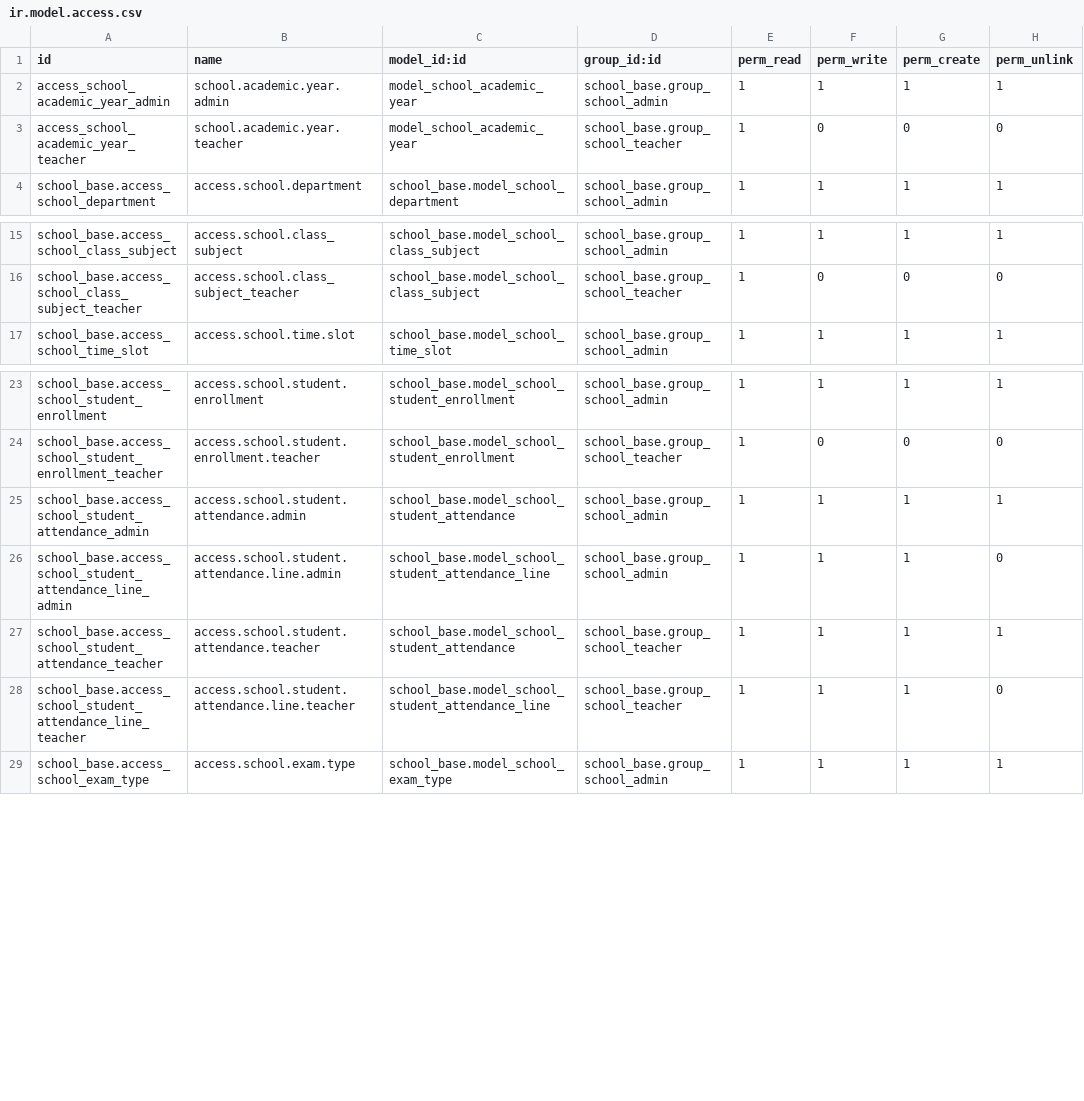
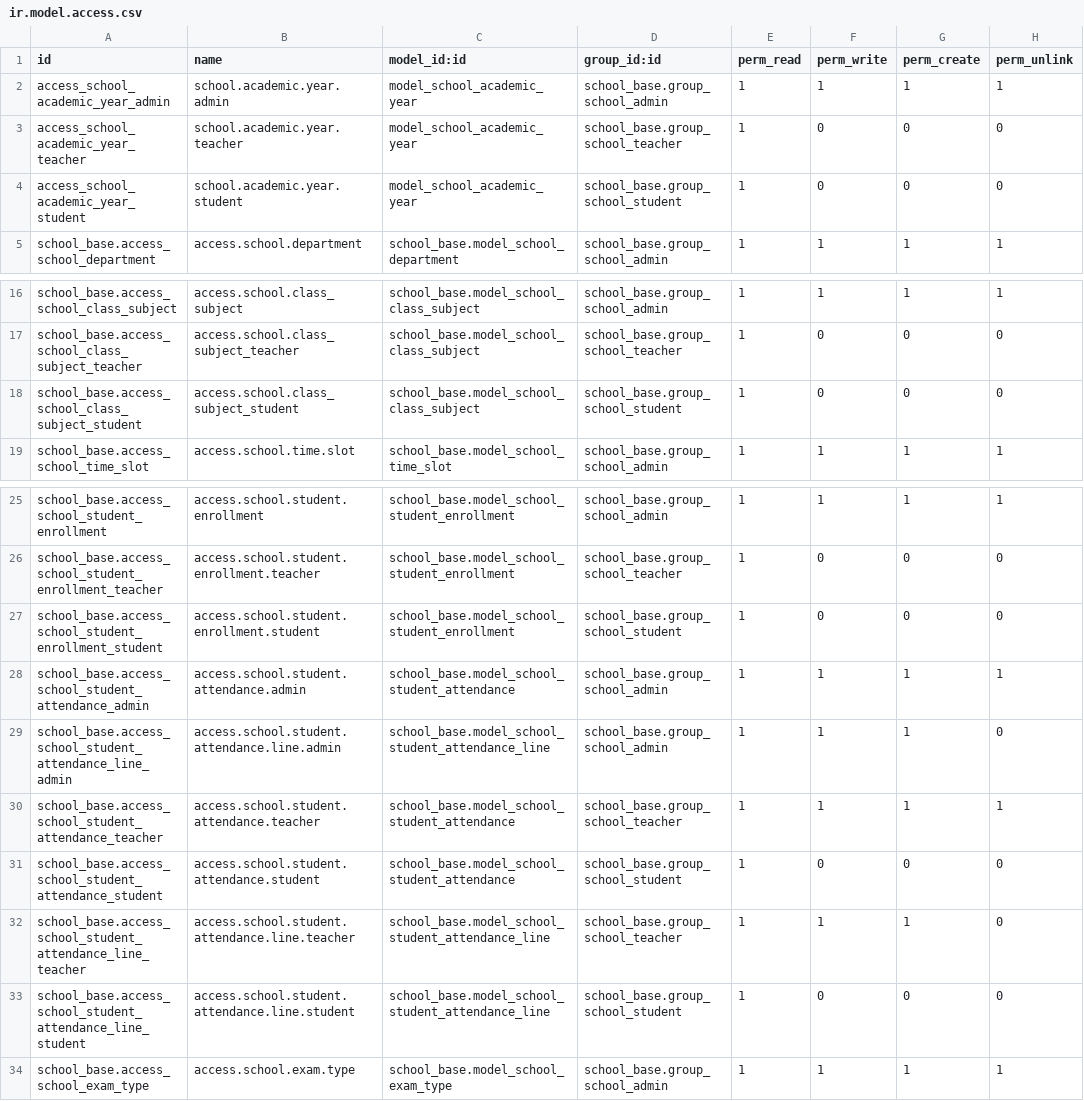
Before and after one commit to sohan964/school_base, a CSV file: security/ir.model.access.csv, drawn as a sheet; only a part is shown, gaps mark what is left out.

```diff
--- a/security/ir.model.access.csv
+++ b/security/ir.model.access.csv
@@ -3,2 +3,3 @@ access_school_academic_year_admin,school.academic.year.admin,model_school_academ
 access_school_academic_year_teacher,school.academic.year.teacher,model_school_academic_year,school_base.group_school_teacher,1,0,0,0
+access_school_academic_year_student,school.academic.year.student,model_school_academic_year,school_base.group_school_student,1,0,0,0
 school_base.access_school_department,access.school.department,school_base.model_school_department,school_base.group_school_admin,1,1,1,1
@@ -16,2 +17,3 @@ school_base.access_school_class_subject,access.school.class_subject,school_base.
 school_base.access_school_class_subject_teacher,access.school.class_subject_teacher,school_base.model_school_class_subject,school_base.group_school_teacher,1,0,0,0
+school_base.access_school_class_subject_student,access.school.class_subject_student,school_base.model_school_class_subject,school_base.group_school_student,1,0,0,0
 school_base.access_school_time_slot,access.school.time.slot,school_base.model_school_time_slot,school_base.group_school_admin,1,1,1,1
@@ -24,2 +26,3 @@ school_base.access_school_student_enrollment,access.school.student.enrollment,sc
 school_base.access_school_student_enrollment_teacher,access.school.student.enrollment.teacher,school_base.model_school_student_enrollment,school_base.group_school_teacher,1,0,0,0
+school_base.access_school_student_enrollment_student,access.school.student.enrollment.student,school_base.model_school_student_enrollment,school_base.group_school_student,1,0,0,0
 school_base.access_school_student_attendance_admin,access.school.student.attendance.admin,school_base.model_school_student_attendance,school_base.group_school_admin,1,1,1,1
@@ -27,3 +30,5 @@ school_base.access_school_student_attendance_line_admin,access.school.student.at
 school_base.access_school_student_attendance_teacher,access.school.student.attendance.teacher,school_base.model_school_student_attendance,school_base.group_school_teacher,1,1,1,1
+school_base.access_school_student_attendance_student,access.school.student.attendance.student,school_base.model_school_student_attendance,school_base.group_school_student,1,0,0,0
 school_base.access_school_student_attendance_line_teacher,access.school.student.attendance.line.teacher,school_base.model_school_student_attendance_line,school_base.group_school_teacher,1,1,1,0
+school_base.access_school_student_attendance_line_student,access.school.student.attendance.line.student,school_base.model_school_student_attendance_line,school_base.group_school_student,1,0,0,0
 school_base.access_school_exam_type,access.school.exam.type,school_base.model_school_exam_type,school_base.group_school_admin,1,1,1,1
```
Also changed, not shown: 3 other files.
